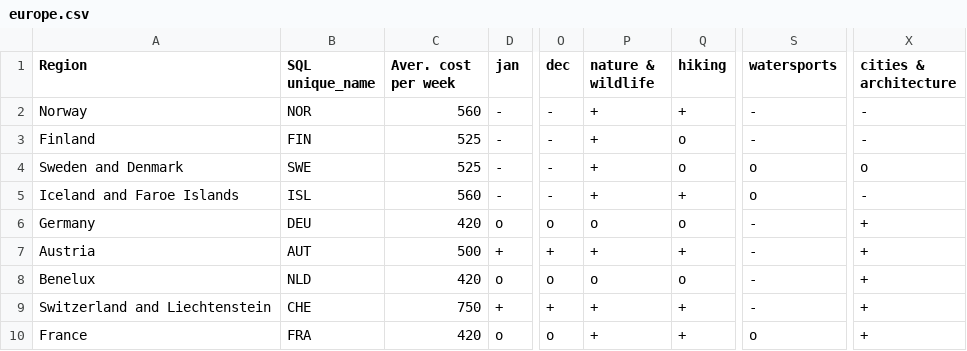
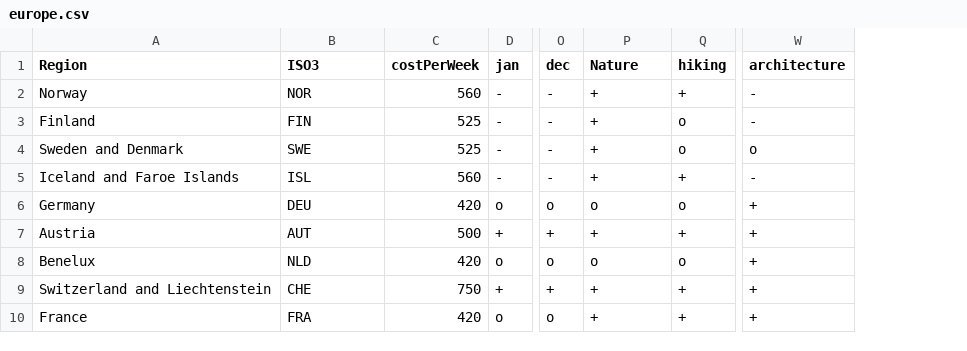
Before and after one commit to asalnesar/travel-data, a CSV file: europe.csv, drawn as a sheet; only a part is shown, gaps mark what is left out; removed rows and columns are numbered as before the commit, all else as after; the diff names each change by its address in the sheet, - before the commit and + after, or states it on an @@ line.

Commit message:
Update europe.csv

```diff
--- a/europe.csv
+++ b/europe.csv
-column S (watersports), rows 2-10: - | - | o | o | - | - | - | - | o
-B1: SQL unique_name
+B1: ISO3
-C1: Aver. cost per week
+C1: costPerWeek
-P1: nature & wildlife
+P1: Nature
-W1: cities & architecture
+W1: architecture
```
